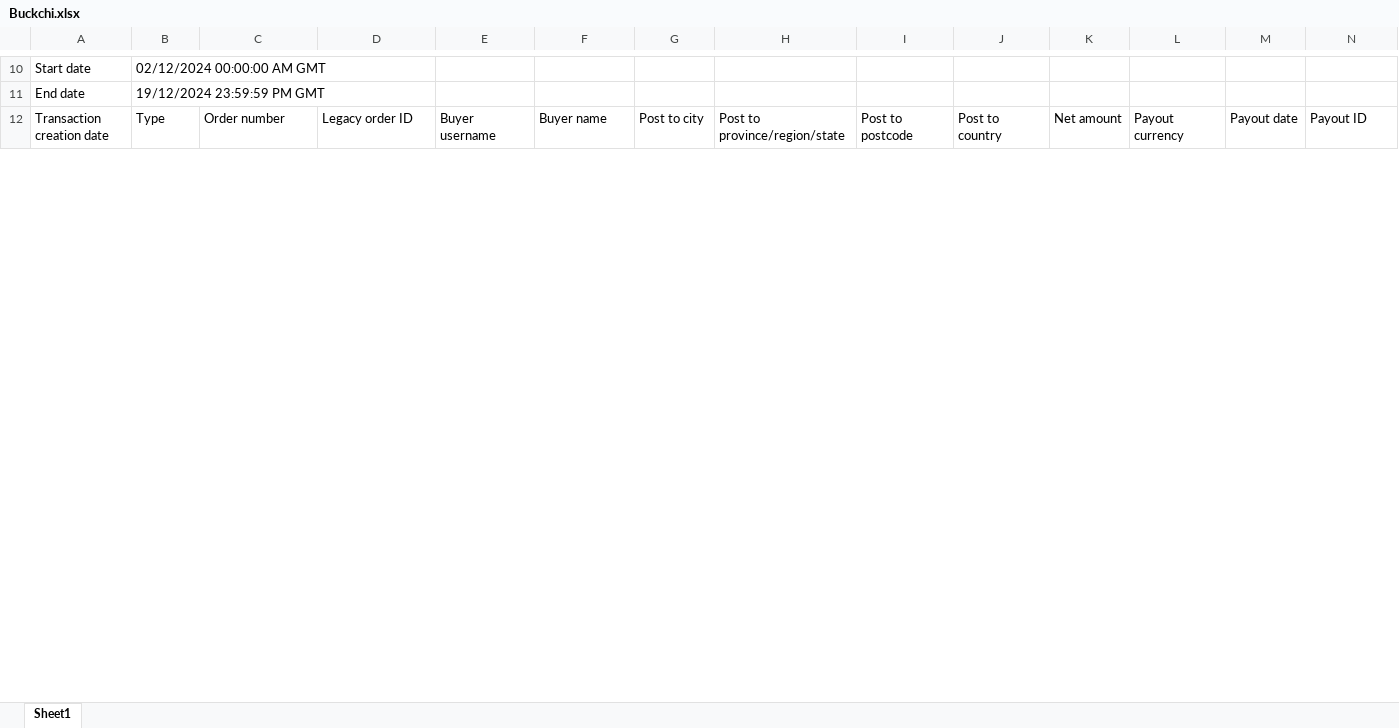
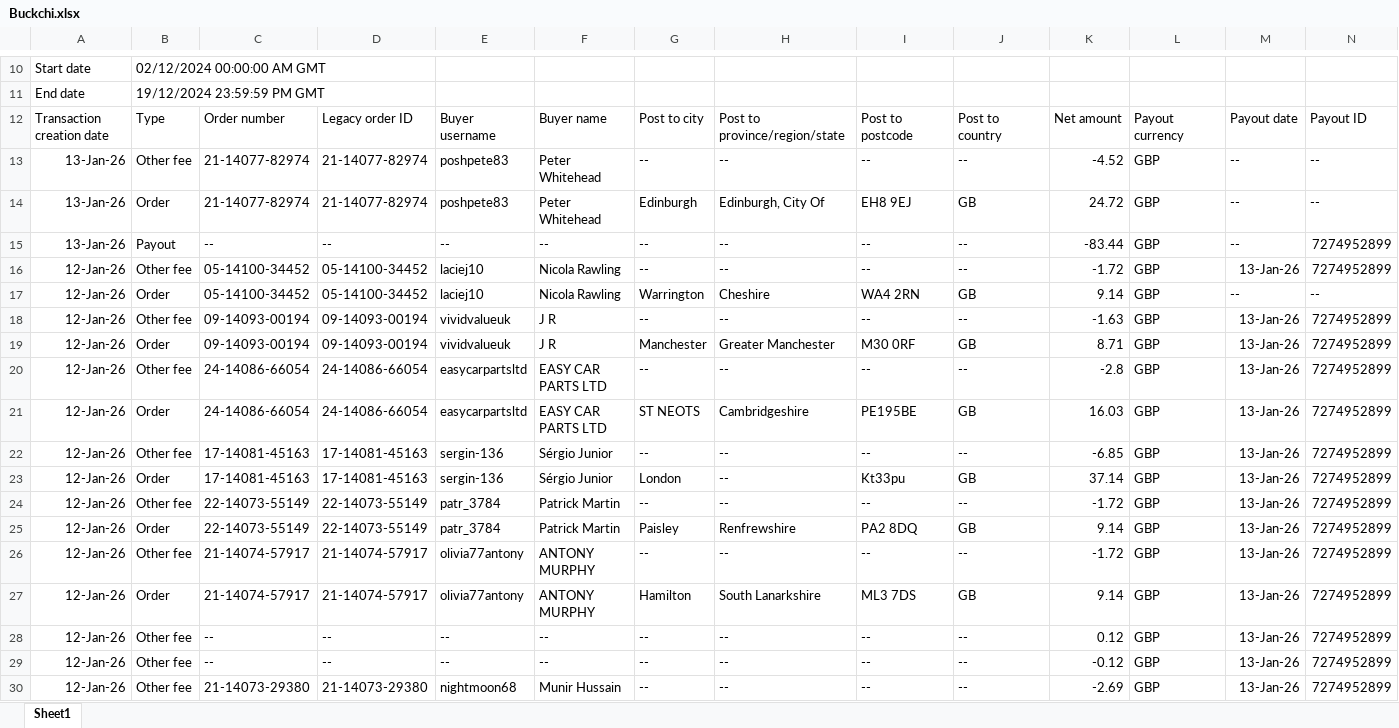
Before and after one commit to NIBH014B/BuckchiDailyReport, an Excel workbook: Raw Sales Data/Buckchi.xlsx, sheet Sheet1, drawn as a sheet; only a part is shown, gaps mark what is left out; values as stored, in another font and other column widths than the file's, no borders; rows hold the shown columns only; the diff covers the shown part only; the diff names each change by its address in the sheet, - before the commit and + after, or states it on an @@ line.

```diff
--- a/Raw Sales Data/Buckchi.xlsx (sheet Sheet1)
+++ b/Raw Sales Data/Buckchi.xlsx (sheet Sheet1)
+row 13: 13-Jan-26 | Other fee | 21-14077-82974 | 21-14077-82974 | poshpete83 | Peter Whitehead | -- | -- | -- | -- | -4.52 | GBP | -- | --
+row 14: 13-Jan-26 | Order | 21-14077-82974 | 21-14077-82974 | poshpete83 | Peter Whitehead | Edinburgh | Edinburgh, City Of | EH8 9EJ | GB | 24.72 | GBP | -- | --
+row 15: 13-Jan-26 | Payout | -- | -- | -- | -- | -- | -- | -- | -- | -83.44 | GBP | -- | 7274952899
+row 16: 12-Jan-26 | Other fee | 05-14100-34452 | 05-14100-34452 | laciej10 | Nicola Rawling | -- | -- | -- | -- | -1.72 | GBP | 13-Jan-26 | 7274952899
+row 17: 12-Jan-26 | Order | 05-14100-34452 | 05-14100-34452 | laciej10 | Nicola Rawling | Warrington | Cheshire | WA4 2RN | GB | 9.14 | GBP | -- | --
+row 18: 12-Jan-26 | Other fee | 09-14093-00194 | 09-14093-00194 | vividvalueuk | J R | -- | -- | -- | -- | -1.63 | GBP | 13-Jan-26 | 7274952899
+row 19: 12-Jan-26 | Order | 09-14093-00194 | 09-14093-00194 | vividvalueuk | J R | Manchester | Greater Manchester | M30 0RF | GB | 8.71 | GBP | 13-Jan-26 | 7274952899
+row 20: 12-Jan-26 | Other fee | 24-14086-66054 | 24-14086-66054 | easycarpartsltd | EASY CAR PARTS LTD | -- | -- | -- | -- | -2.8 | GBP | 13-Jan-26 | 7274952899
+row 21: 12-Jan-26 | Order | 24-14086-66054 | 24-14086-66054 | easycarpartsltd | EASY CAR PARTS LTD | ST NEOTS | Cambridgeshire | PE195BE | GB | 16.03 | GBP | 13-Jan-26 | 7274952899
+row 22: 12-Jan-26 | Other fee | 17-14081-45163 | 17-14081-45163 | sergin-136 | Sérgio Junior | -- | -- | -- | -- | -6.85 | GBP | 13-Jan-26 | 7274952899
+row 23: 12-Jan-26 | Order | 17-14081-45163 | 17-14081-45163 | sergin-136 | Sérgio Junior | London | -- | Kt33pu | GB | 37.14 | GBP | 13-Jan-26 | 7274952899
+row 24: 12-Jan-26 | Other fee | 22-14073-55149 | 22-14073-55149 | patr_3784 | Patrick Martin | -- | -- | -- | -- | -1.72 | GBP | 13-Jan-26 | 7274952899
+row 25: 12-Jan-26 | Order | 22-14073-55149 | 22-14073-55149 | patr_3784 | Patrick Martin | Paisley | Renfrewshire | PA2 8DQ | GB | 9.14 | GBP | 13-Jan-26 | 7274952899
+row 26: 12-Jan-26 | Other fee | 21-14074-57917 | 21-14074-57917 | olivia77antony | ANTONY MURPHY | -- | -- | -- | -- | -1.72 | GBP | 13-Jan-26 | 7274952899
+row 27: 12-Jan-26 | Order | 21-14074-57917 | 21-14074-57917 | olivia77antony | ANTONY MURPHY | Hamilton | South Lanarkshire | ML3 7DS | GB | 9.14 | GBP | 13-Jan-26 | 7274952899
+row 28: 12-Jan-26 | Other fee | -- | -- | -- | -- | -- | -- | -- | -- | 0.12 | GBP | 13-Jan-26 | 7274952899
+row 29: 12-Jan-26 | Other fee | -- | -- | -- | -- | -- | -- | -- | -- | -0.12 | GBP | 13-Jan-26 | 7274952899
+row 30: 12-Jan-26 | Other fee | 21-14073-29380 | 21-14073-29380 | nightmoon68 | Munir Hussain | -- | -- | -- | -- | -2.69 | GBP | 13-Jan-26 | 7274952899
```
Also changed, not shown: 1 added row and 8 edited cells elsewhere in this sheet, Raw Sales Data/Amazon.xlsx, Raw Sales Data/Vandey.xlsx.
